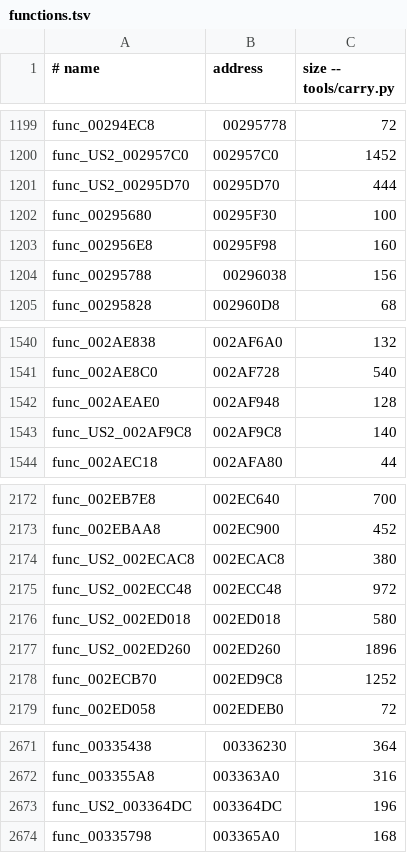
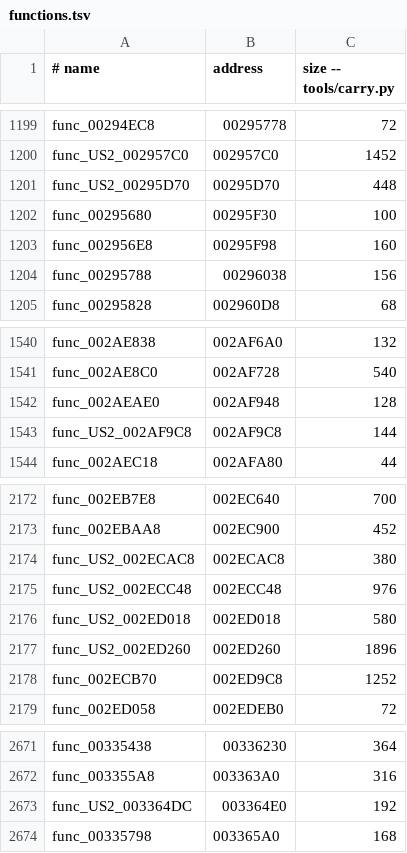
Before and after one commit to OpenRAC/rac2-decomp, a TSV file: config/us2/boot/functions.tsv, drawn as a sheet; only a part is shown, gaps mark what is left out; the diff covers the shown part only.

```diff
--- a/config/us2/boot/functions.tsv
+++ b/config/us2/boot/functions.tsv
@@ -1200,3 +1200,3 @@ func_00294EC8	00295778	72
 func_US2_002957C0	002957C0	1452
-func_US2_00295D70	00295D70	444
+func_US2_00295D70	00295D70	448
 func_00295680	00295F30	100
@@ -1542,3 +1542,3 @@ func_002AE8C0	002AF728	540
 func_002AEAE0	002AF948	128
-func_US2_002AF9C8	002AF9C8	140
+func_US2_002AF9C8	002AF9C8	144
 func_002AEC18	002AFA80	44
@@ -2174,3 +2174,3 @@ func_002EBAA8	002EC900	452
 func_US2_002ECAC8	002ECAC8	380
-func_US2_002ECC48	002ECC48	972
+func_US2_002ECC48	002ECC48	976
 func_US2_002ED018	002ED018	580
@@ -2672,3 +2672,3 @@ func_00335438	00336230	364
 func_003355A8	003363A0	316
-func_US2_003364DC	003364DC	196
+func_US2_003364DC	003364E0	192
 func_00335798	003365A0	168
```
Also changed, not shown: 22 edited cells elsewhere in this file, 2 other files.
